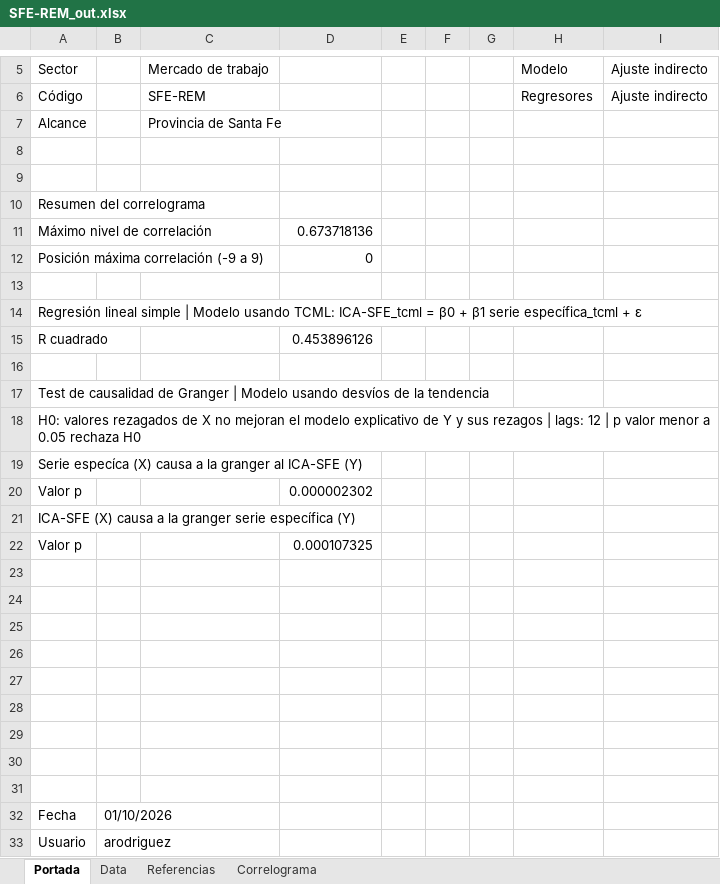
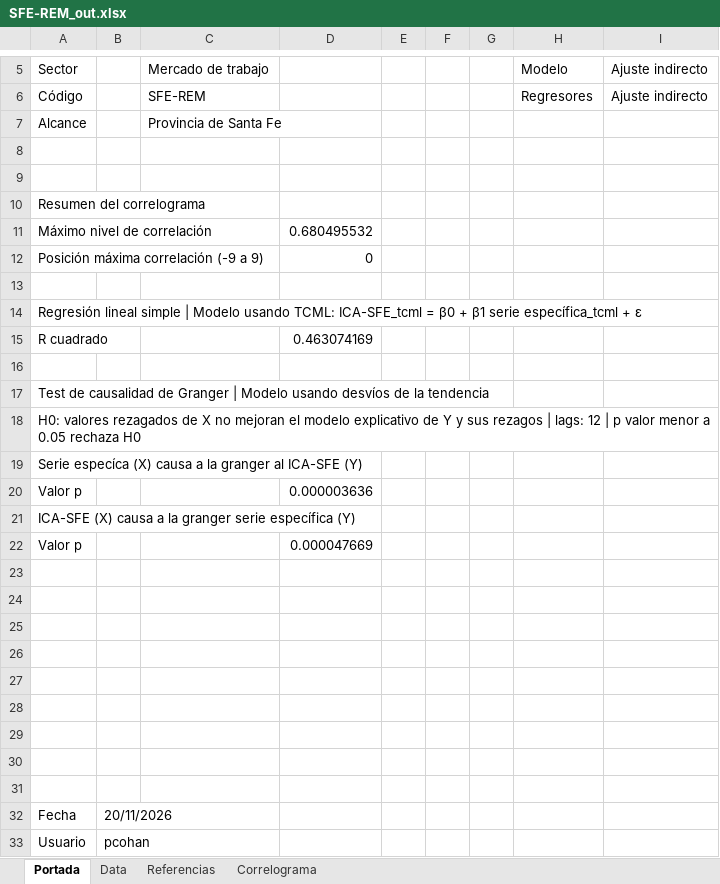
Before and after one commit to CES-BCSF/CicSFE_GitHub, an Excel workbook: indicadores/SFE-REM_out.xlsx, sheet Portada, drawn as a sheet; only a part is shown, gaps mark what is left out; values as stored, in another font and other column widths than the file's, no borders; the diff names each change by its address in the sheet, - before the commit and + after, or states it on an @@ line.

```diff
--- a/indicadores/SFE-REM_out.xlsx (sheet Portada)
+++ b/indicadores/SFE-REM_out.xlsx (sheet Portada)
-D11: 0.673718136
+D11: 0.680495532
-D15: 0.453896126
+D15: 0.463074169
-D20: 0.000002302
+D20: 0.000003636
-D22: 0.000107325
+D22: 0.000047669
-B32: 01/10/2026
+B32: 20/11/2026
-B33: arodriguez
+B33: pcohan
```
Also changed, not shown: sheet Data, sheet Correlograma, 2 other files.
